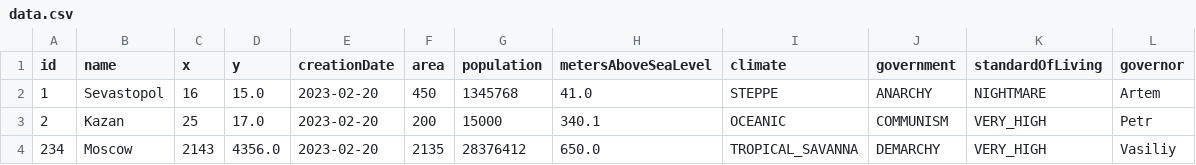
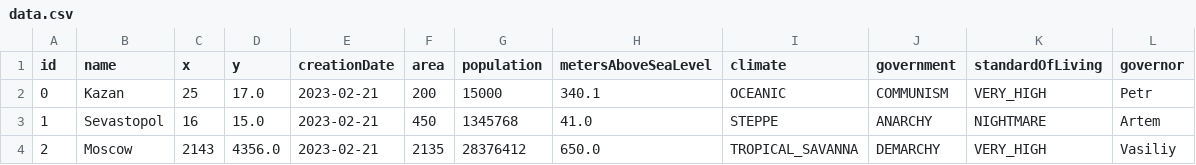
Before and after one commit to worthant/Java-labs, a CSV file: lab5/data.csv, drawn as a sheet.

```diff
--- a/lab5/data.csv
+++ b/lab5/data.csv
@@ -1,4 +1,4 @@
 id,name,x,y,creationDate,area,population,metersAboveSeaLevel,climate,government,standardOfLiving,governor
-1,Sevastopol,16,15.0,2023-02-20,450,1345768,41.0,STEPPE,ANARCHY,NIGHTMARE,Artem
-2,Kazan,25,17.0,2023-02-20,200,15000,340.1,OCEANIC,COMMUNISM,VERY_HIGH,Petr
-234,Moscow,2143,4356.0,2023-02-20,2135,28376412,650.0,TROPICAL_SAVANNA,DEMARCHY,VERY_HIGH,Vasiliy
+0,Kazan,25,17.0,2023-02-21,200,15000,340.1,OCEANIC,COMMUNISM,VERY_HIGH,Petr
+1,Sevastopol,16,15.0,2023-02-21,450,1345768,41.0,STEPPE,ANARCHY,NIGHTMARE,Artem
+2,Moscow,2143,4356.0,2023-02-21,2135,28376412,650.0,TROPICAL_SAVANNA,DEMARCHY,VERY_HIGH,Vasiliy
```
Also changed, not shown: 5 other files.
